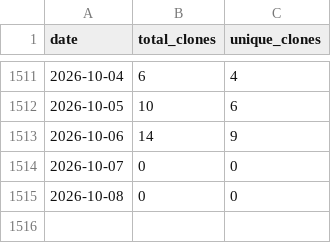
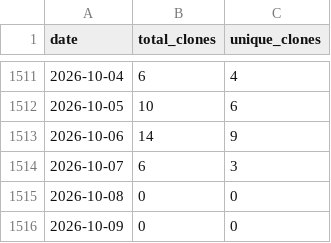
Before and after one commit to wumphlett/COMP-5660, a CSV file: .traffic/clones.csv, drawn as a sheet; only a part is shown, gaps mark what is left out.

Commit message:
Updating repository traffic

```diff
--- a/.traffic/clones.csv
+++ b/.traffic/clones.csv
@@ -1513,3 +1513,4 @@ date,total_clones,unique_clones
 2026-10-06,14,9
-2026-10-07,0,0
+2026-10-07,6,3
 2026-10-08,0,0
+2026-10-09,0,0
```
Also changed, not shown: .traffic/views.csv, 3 other files.
